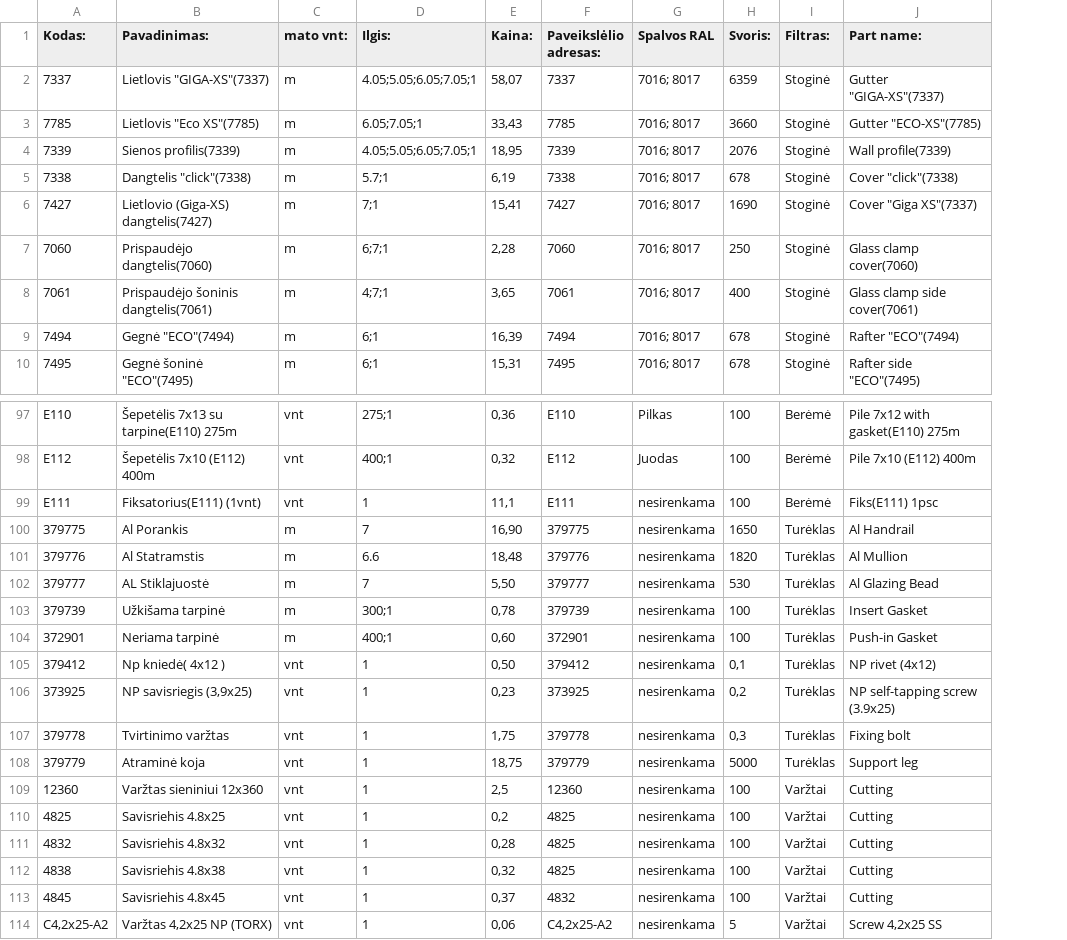
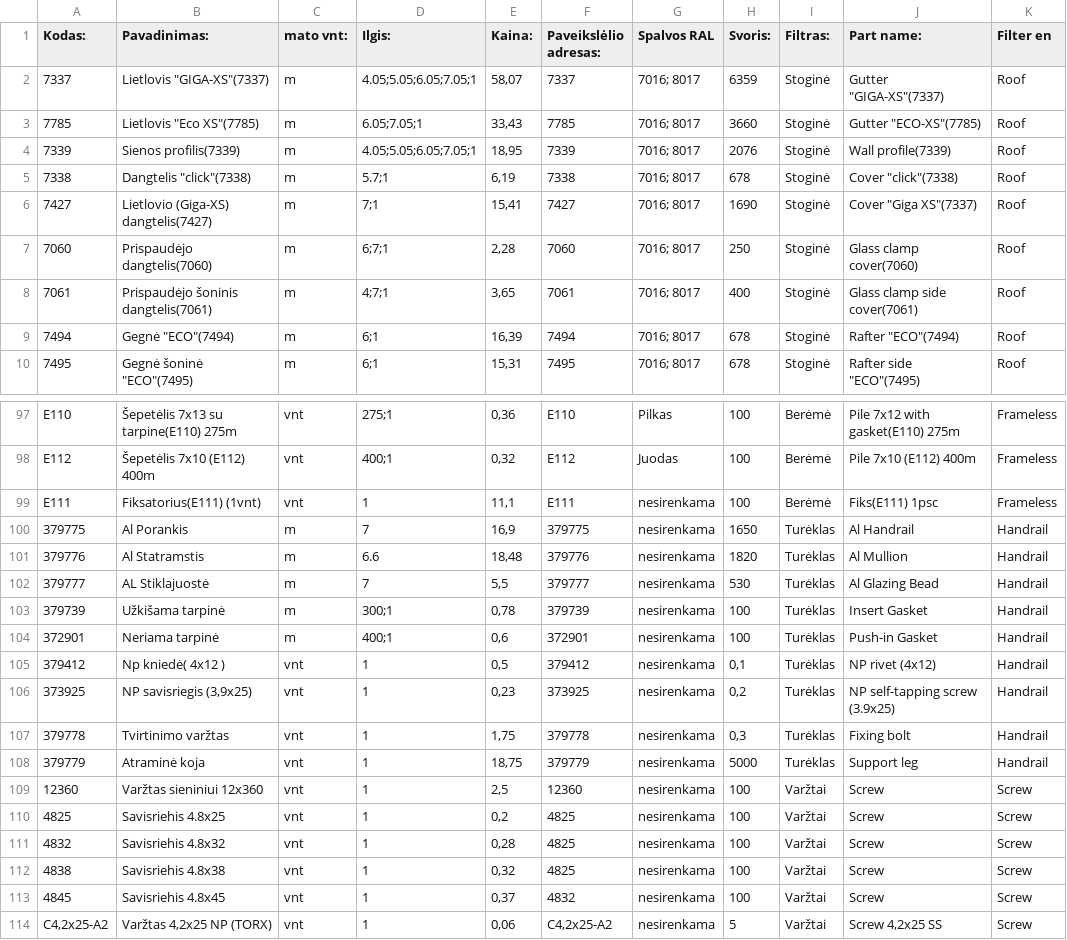
Before and after one commit to TomazasX/part, a CSV file: data_part.csv, drawn as a sheet; only a part is shown, gaps mark what is left out; the diff names each change by its address in the sheet, - before the commit and + after, or states it on an @@ line.

Commit message:
Add files via upload

```diff
--- a/data_part.csv
+++ b/data_part.csv
+column K (Filter en), rows 2-10: all Roof; rows 97-114: Frameless | Frameless | Frameless | Handrail | Handrail | Handrail | Handrail | Handrail | Handrail | Handrail | Handrail | Handrail | Screw | Screw | Screw | Screw | Screw | Screw
-E100 (Kaina:): 16,90
+E100 (Kaina:): 16,9
-E102 (Kaina:): 5,50
+E102 (Kaina:): 5,5
-E104 (Kaina:): 0,60
+E104 (Kaina:): 0,6
-E105 (Kaina:): 0,50
+E105 (Kaina:): 0,5
-J109:J113 (Part name:): Cutting
+J109:J113 (Part name:): Screw
```
